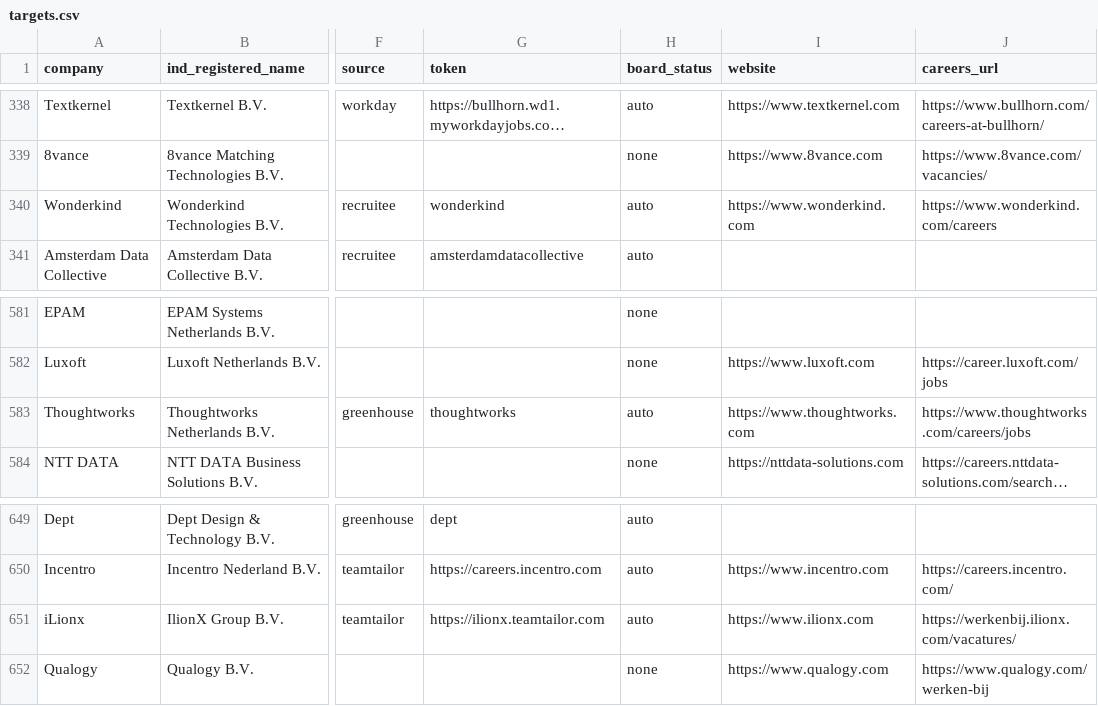
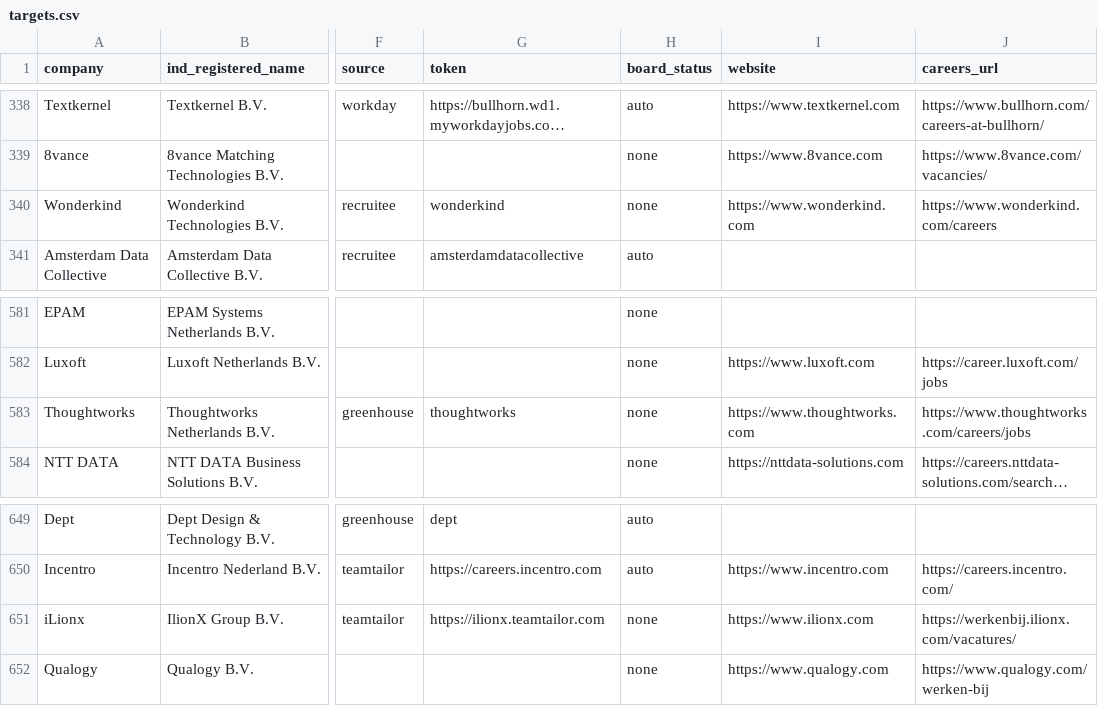
Before and after one commit to YounesBoubbou/job-pipeline, a CSV file: targets.csv, drawn as a sheet; only a part is shown, gaps mark what is left out; long unchanged cells end in …; the diff names each change by its address in the sheet, - before the commit and + after, or states it on an @@ line.

```diff
--- a/targets.csv
+++ b/targets.csv
-H340 (board_status): auto
+H340 (board_status): none
-H583 (board_status): auto
+H583 (board_status): none
-H651 (board_status): auto
+H651 (board_status): none
```
Also changed, not shown: 1 other file.
